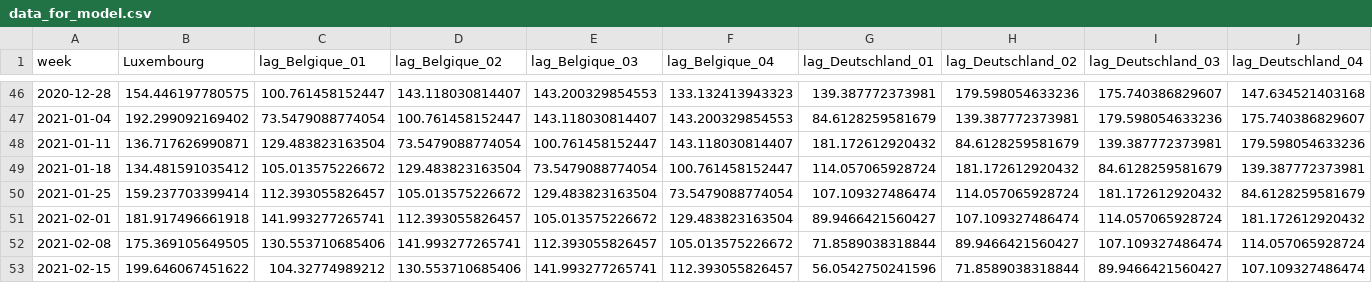
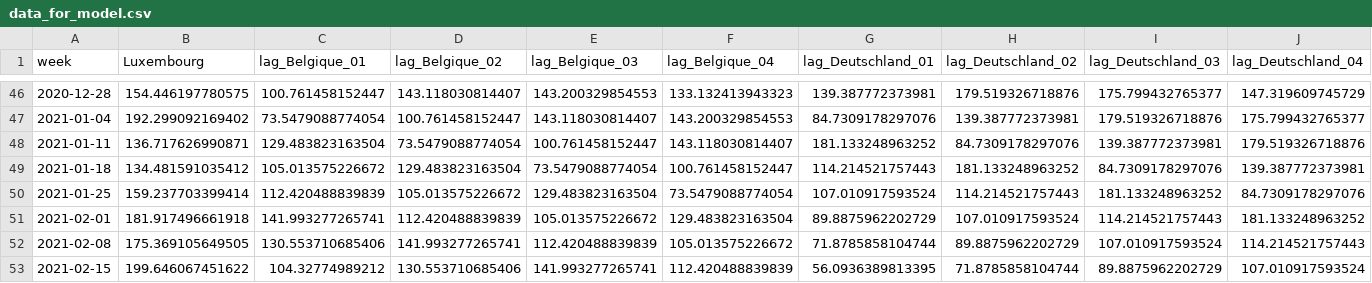
Before and after one commit to b-rodrigues/covid_pred, a CSV file: data/data_for_model.csv, drawn as a sheet; only a part is shown, gaps mark what is left out; the diff covers the shown part only; the diff names each change by its address in the sheet, - before the commit and + after, or states it on an @@ line.

```diff
--- a/data/data_for_model.csv
+++ b/data/data_for_model.csv
-H46 (lag_Deutschland_02): 179.598054633236
+H46 (lag_Deutschland_02): 179.519326718876
-I46 (lag_Deutschland_03): 175.740386829607
+I46 (lag_Deutschland_03): 175.799432765377
-J46 (lag_Deutschland_04): 147.634521403168
+J46 (lag_Deutschland_04): 147.319609745729
-G47 (lag_Deutschland_01): 84.6128259581679
+G47 (lag_Deutschland_01): 84.7309178297076
-I47 (lag_Deutschland_03): 179.598054633236
+I47 (lag_Deutschland_03): 179.519326718876
-J47 (lag_Deutschland_04): 175.740386829607
+J47 (lag_Deutschland_04): 175.799432765377
-G48 (lag_Deutschland_01): 181.172612920432
+G48 (lag_Deutschland_01): 181.133248963252
-H48 (lag_Deutschland_02): 84.6128259581679
+H48 (lag_Deutschland_02): 84.7309178297076
-J48 (lag_Deutschland_04): 179.598054633236
+J48 (lag_Deutschland_04): 179.519326718876
-G49 (lag_Deutschland_01): 114.057065928724
+G49 (lag_Deutschland_01): 114.214521757443
-H49 (lag_Deutschland_02): 181.172612920432
+H49 (lag_Deutschland_02): 181.133248963252
-I49 (lag_Deutschland_03): 84.6128259581679
+I49 (lag_Deutschland_03): 84.7309178297076
-C50 (lag_Belgique_01): 112.393055826457
+C50 (lag_Belgique_01): 112.420488839839
-G50 (lag_Deutschland_01): 107.109327486474
+G50 (lag_Deutschland_01): 107.010917593524
-H50 (lag_Deutschland_02): 114.057065928724
+H50 (lag_Deutschland_02): 114.214521757443
-I50 (lag_Deutschland_03): 181.172612920432
+I50 (lag_Deutschland_03): 181.133248963252
-J50 (lag_Deutschland_04): 84.6128259581679
+J50 (lag_Deutschland_04): 84.7309178297076
-D51 (lag_Belgique_02): 112.393055826457
+D51 (lag_Belgique_02): 112.420488839839
-G51 (lag_Deutschland_01): 89.9466421560427
+G51 (lag_Deutschland_01): 89.8875962202729
-H51 (lag_Deutschland_02): 107.109327486474
+H51 (lag_Deutschland_02): 107.010917593524
-I51 (lag_Deutschland_03): 114.057065928724
+I51 (lag_Deutschland_03): 114.214521757443
-J51 (lag_Deutschland_04): 181.172612920432
+J51 (lag_Deutschland_04): 181.133248963252
-E52 (lag_Belgique_03): 112.393055826457
+E52 (lag_Belgique_03): 112.420488839839
-G52 (lag_Deutschland_01): 71.8589038318844
+G52 (lag_Deutschland_01): 71.8785858104744
-H52 (lag_Deutschland_02): 89.9466421560427
+H52 (lag_Deutschland_02): 89.8875962202729
-I52 (lag_Deutschland_03): 107.109327486474
+I52 (lag_Deutschland_03): 107.010917593524
-J52 (lag_Deutschland_04): 114.057065928724
+J52 (lag_Deutschland_04): 114.214521757443
-F53 (lag_Belgique_04): 112.393055826457
+F53 (lag_Belgique_04): 112.420488839839
-G53 (lag_Deutschland_01): 56.0542750241596
+G53 (lag_Deutschland_01): 56.0936389813395
-H53 (lag_Deutschland_02): 71.8589038318844
+H53 (lag_Deutschland_02): 71.8785858104744
-I53 (lag_Deutschland_03): 89.9466421560427
+I53 (lag_Deutschland_03): 89.8875962202729
-J53 (lag_Deutschland_04): 107.109327486474
+J53 (lag_Deutschland_04): 107.010917593524
```
Also changed, not shown: 1 added row and 47 edited cells elsewhere in this file, 45 other files.
